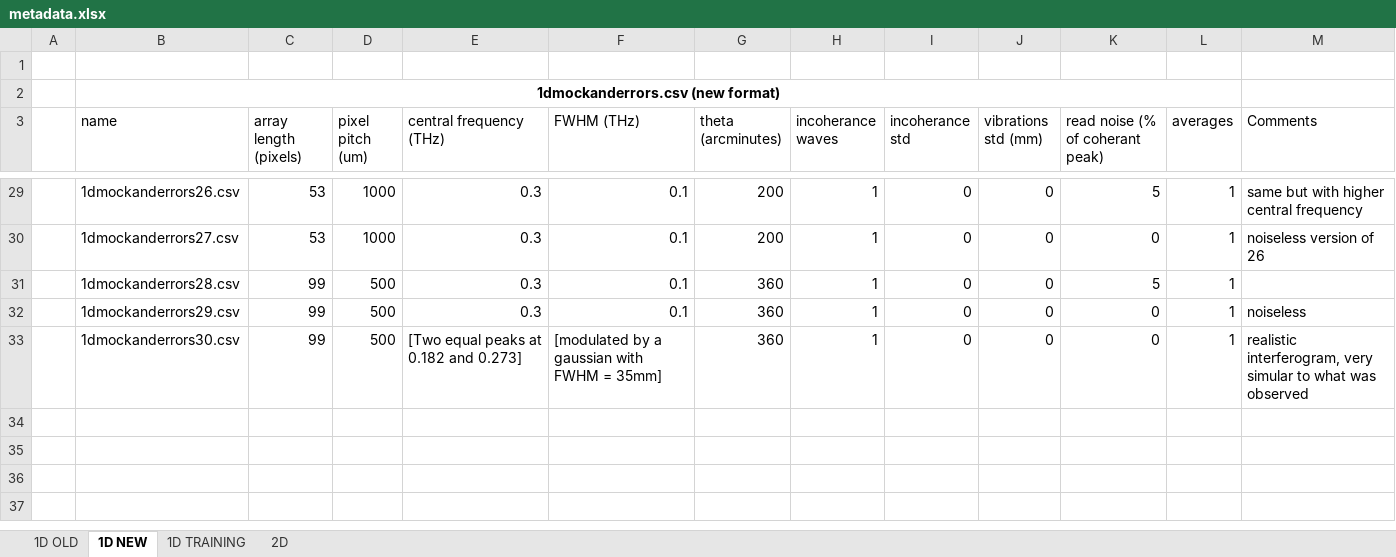
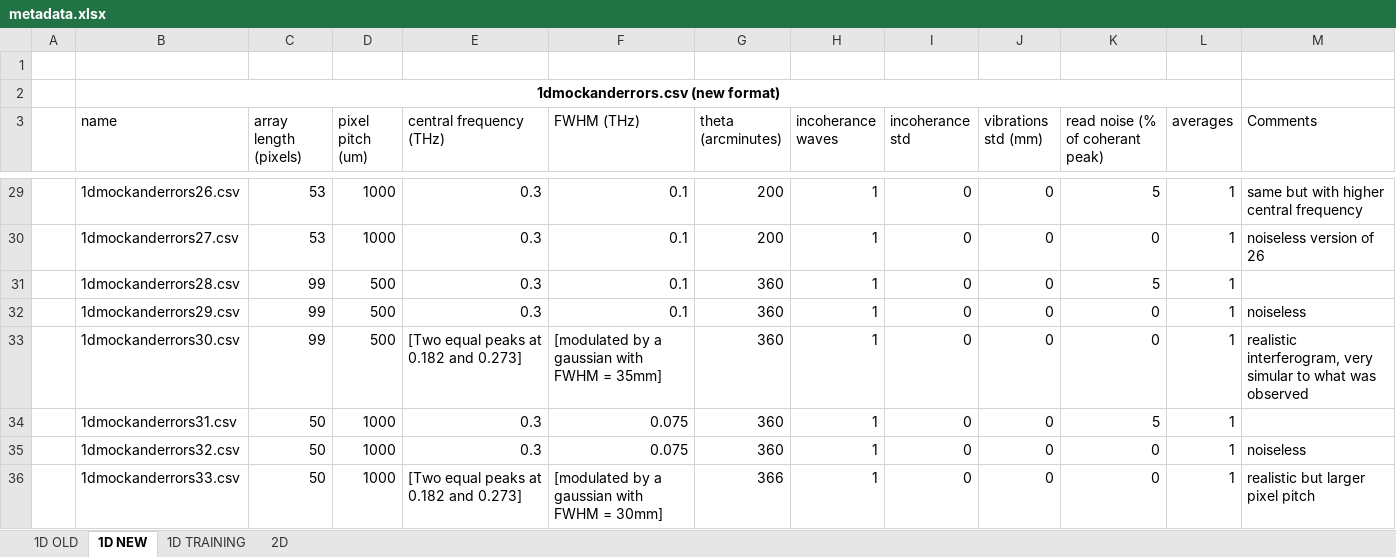
Before and after one commit to Jammi-Dodgers/THz-Compressed-Sensing, an Excel workbook: metadata.xlsx, sheet 1D NEW, drawn as a sheet; only a part is shown, gaps mark what is left out; values as stored, in another font and other column widths than the file's, no borders; table styles not drawn; the diff names each change by its address in the sheet, - before the commit and + after, or states it on an @@ line.

Commit message:
continueing to update graphs for new experimental data. I now have a good results graph.

```diff
--- a/metadata.xlsx (sheet 1D NEW)
+++ b/metadata.xlsx (sheet 1D NEW)
+row 34:  | 1dmockanderrors31.csv | 50 | 1000 | 0.3 | 0.075 | 360 | 1 | 0 | 0 | 5 | 1
+row 35:  | 1dmockanderrors32.csv | 50 | 1000 | 0.3 | 0.075 | 360 | 1 | 0 | 0 | 0 | 1 | noiseless
+row 36:  | 1dmockanderrors33.csv | 50 | 1000 | [Two equal peaks at 0.182 and 0.273] | [modulated by a gaussian with FWHM = 30mm] | 366 | 1 | 0 | 0 | 0 | 1 | realistic but larger pixel pitch
```
Also changed, not shown: 14 other files.
